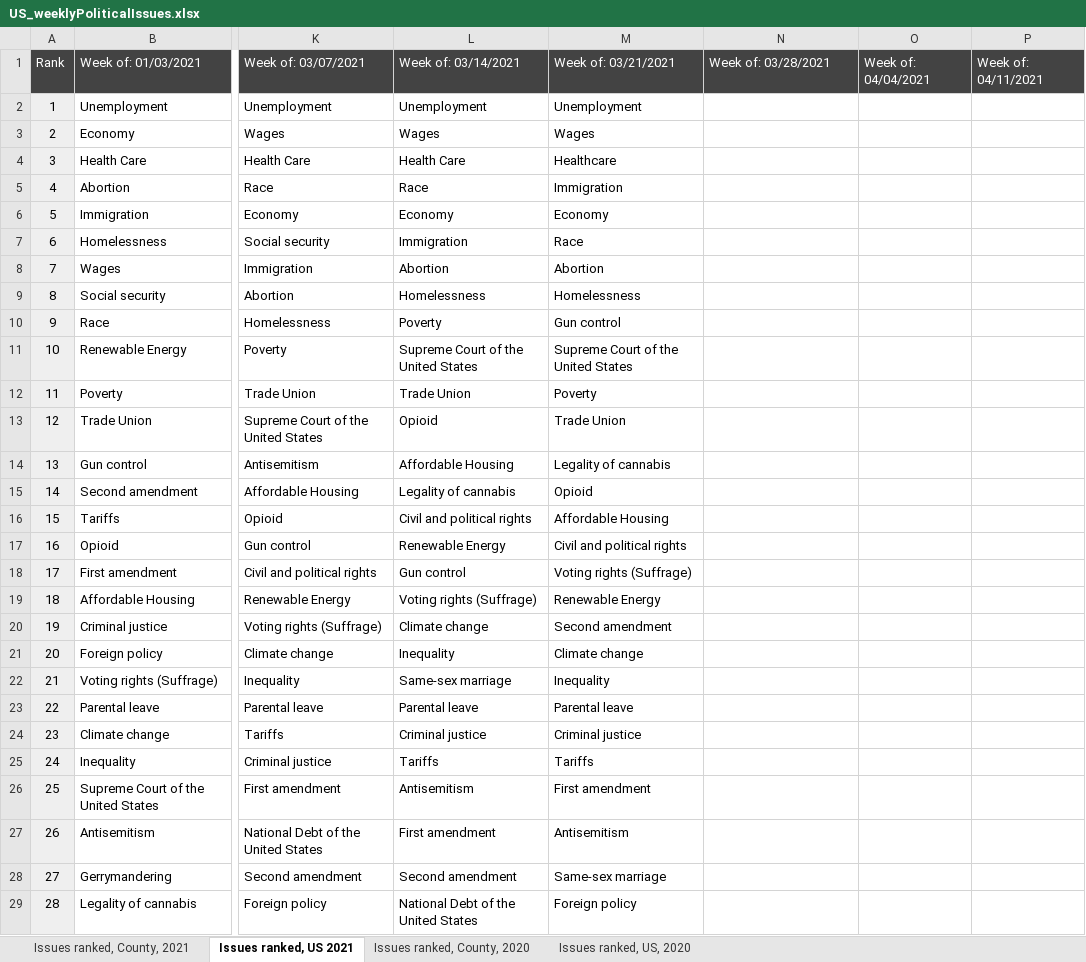
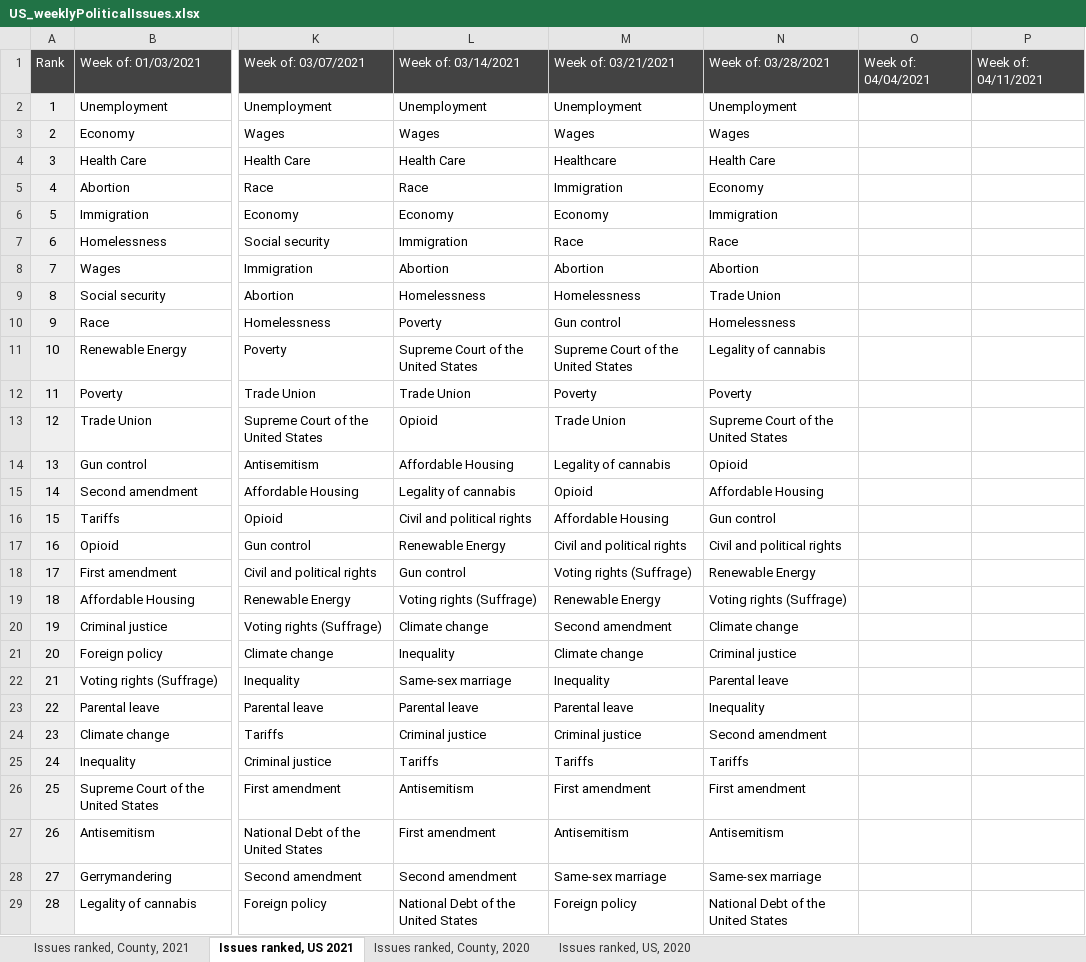
Before and after one commit to GoogleTrends/data, an Excel workbook: US_weeklyPoliticalIssues.xlsx, sheet Issues ranked, US 2021, drawn as a sheet; only a part is shown, gaps mark what is left out; values as stored, in another font and other column widths than the file's, no borders; charts and pictures not drawn; the diff covers the shown part only; the diff names each change by its address in the sheet, - before the commit and + after, or states it on an @@ line.

```diff
--- a/US_weeklyPoliticalIssues.xlsx (sheet Issues ranked, US 2021)
+++ b/US_weeklyPoliticalIssues.xlsx (sheet Issues ranked, US 2021)
-N2: (empty)
+N2: Unemployment
-N3: (empty)
+N3: Wages
-N4: (empty)
+N4: Health Care
-N5: (empty)
+N5: Economy
-N6: (empty)
+N6: Immigration
-N7: (empty)
+N7: Race
-N8: (empty)
+N8: Abortion
-N9: (empty)
+N9: Trade Union
-N10: (empty)
+N10: Homelessness
-N11: (empty)
+N11: Legality of cannabis
-N12: (empty)
+N12: Poverty
-N13: (empty)
+N13: Supreme Court of the United States
-N14: (empty)
+N14: Opioid
-N15: (empty)
+N15: Affordable Housing
-N16: (empty)
+N16: Gun control
-N17: (empty)
+N17: Civil and political rights
-N18: (empty)
+N18: Renewable Energy
-N19: (empty)
+N19: Voting rights (Suffrage)
-N20: (empty)
+N20: Climate change
-N21: (empty)
+N21: Criminal justice
-N22: (empty)
+N22: Parental leave
-N23: (empty)
+N23: Inequality
-N24: (empty)
+N24: Second amendment
-N25: (empty)
+N25: Tariffs
-N26: (empty)
+N26: First amendment
-N27: (empty)
+N27: Antisemitism
-N28: (empty)
+N28: Same-sex marriage
-N29: (empty)
+N29: National Debt of the United States
```
Also changed, not shown: 11 edited cells elsewhere in this sheet, sheet Issues ranked, County, 2021.
